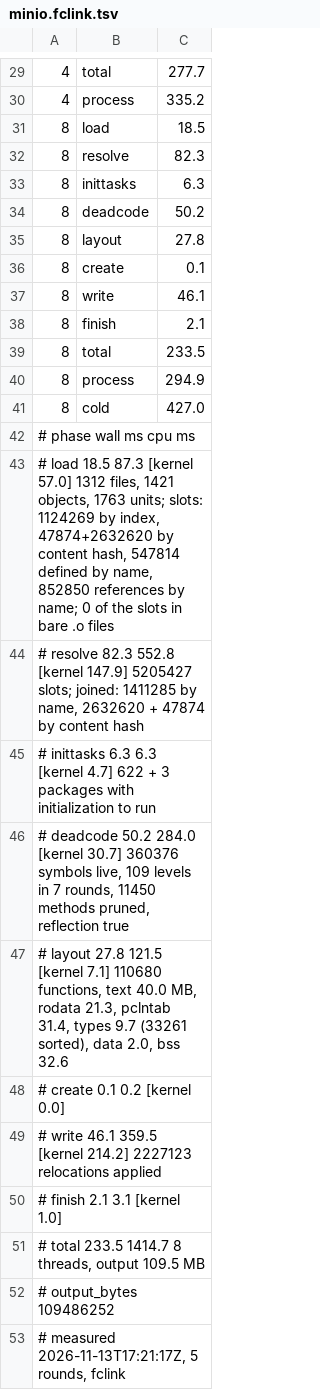
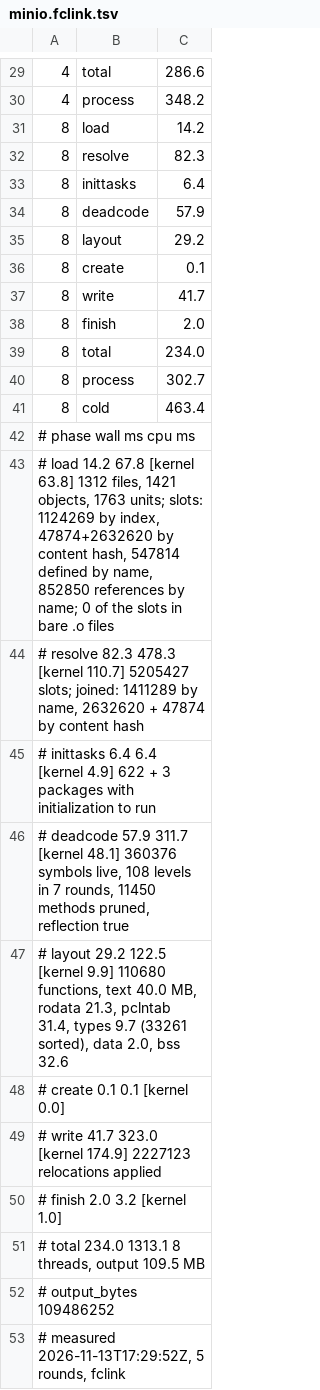
Before and after one commit to dan-stowell/bottom-up, a TSV file: link/results/minio.fclink.tsv, drawn as a sheet; only a part is shown, gaps mark what is left out; the diff covers the shown part only.

```diff
--- a/link/results/minio.fclink.tsv
+++ b/link/results/minio.fclink.tsv
@@ -29,25 +29,25 @@
-4	total	277.7
-4	process	335.2
-8	load	18.5
+4	total	286.6
+4	process	348.2
+8	load	14.2
 8	resolve	82.3
-8	inittasks	6.3
-8	deadcode	50.2
-8	layout	27.8
+8	inittasks	6.4
+8	deadcode	57.9
+8	layout	29.2
 8	create	0.1
-8	write	46.1
-8	finish	2.1
-8	total	233.5
-8	process	294.9
-8	cold	427.0
+8	write	41.7
+8	finish	2.0
+8	total	234.0
+8	process	302.7
+8	cold	463.4
 # phase       wall ms   cpu ms
-# load           18.5     87.3  [kernel  57.0] 1312 files, 1421 objects, 1763 units; slots: 1124269 by index, 47874+2632620 by content hash, 547814 defined by name, 852850 references by name; 0 of the slots in bare .o files
-# resolve        82.3    552.8  [kernel 147.9] 5205427 slots; joined: 1411285 by name, 2632620 + 47874 by content hash
-# inittasks       6.3      6.3  [kernel   4.7] 622 + 3 packages with initialization to run
-# deadcode       50.2    284.0  [kernel  30.7] 360376 symbols live, 109 levels in 7 rounds, 11450 methods pruned, reflection true
-# layout         27.8    121.5  [kernel   7.1] 110680 functions, text 40.0 MB, rodata 21.3, pclntab 31.4, types 9.7 (33261 sorted), data 2.0, bss 32.6
-# create          0.1      0.2  [kernel   0.0]
-# write          46.1    359.5  [kernel 214.2] 2227123 relocations applied
-# finish          2.1      3.1  [kernel   1.0]
-# total         233.5   1414.7  8 threads, output 109.5 MB
+# load           14.2     67.8  [kernel  63.8] 1312 files, 1421 objects, 1763 units; slots: 1124269 by index, 47874+2632620 by content hash, 547814 defined by name, 852850 references by name; 0 of the slots in bare .o files
+# resolve        82.3    478.3  [kernel 110.7] 5205427 slots; joined: 1411289 by name, 2632620 + 47874 by content hash
+# inittasks       6.4      6.4  [kernel   4.9] 622 + 3 packages with initialization to run
+# deadcode       57.9    311.7  [kernel  48.1] 360376 symbols live, 108 levels in 7 rounds, 11450 methods pruned, reflection true
+# layout         29.2    122.5  [kernel   9.9] 110680 functions, text 40.0 MB, rodata 21.3, pclntab 31.4, types 9.7 (33261 sorted), data 2.0, bss 32.6
+# create          0.1      0.1  [kernel   0.0]
+# write          41.7    323.0  [kernel 174.9] 2227123 relocations applied
+# finish          2.0      3.2  [kernel   1.0]
+# total         234.0   1313.1  8 threads, output 109.5 MB
 # output_bytes 109486252
-# measured 2026-11-13T17:21:17Z, 5 rounds, fclink
+# measured 2026-11-13T17:29:52Z, 5 rounds, fclink
```
Also changed, not shown: 24 edited cells elsewhere in this file, 14 other files.
